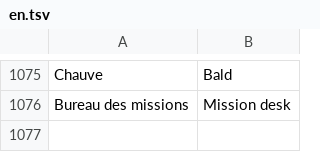
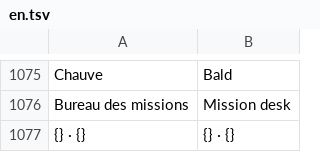
Before and after one commit to lindcil/two-blue-vortex, a TSV file: lang/en.tsv, drawn as a sheet; only a part is shown, gaps mark what is left out; the diff names each change by its address in the sheet, - before the commit and + after, or states it on an @@ line.

```diff
--- a/lang/en.tsv
+++ b/lang/en.tsv
+row 1077: {} · {} | {} · {}
```
Also changed, not shown: 8 other files.
